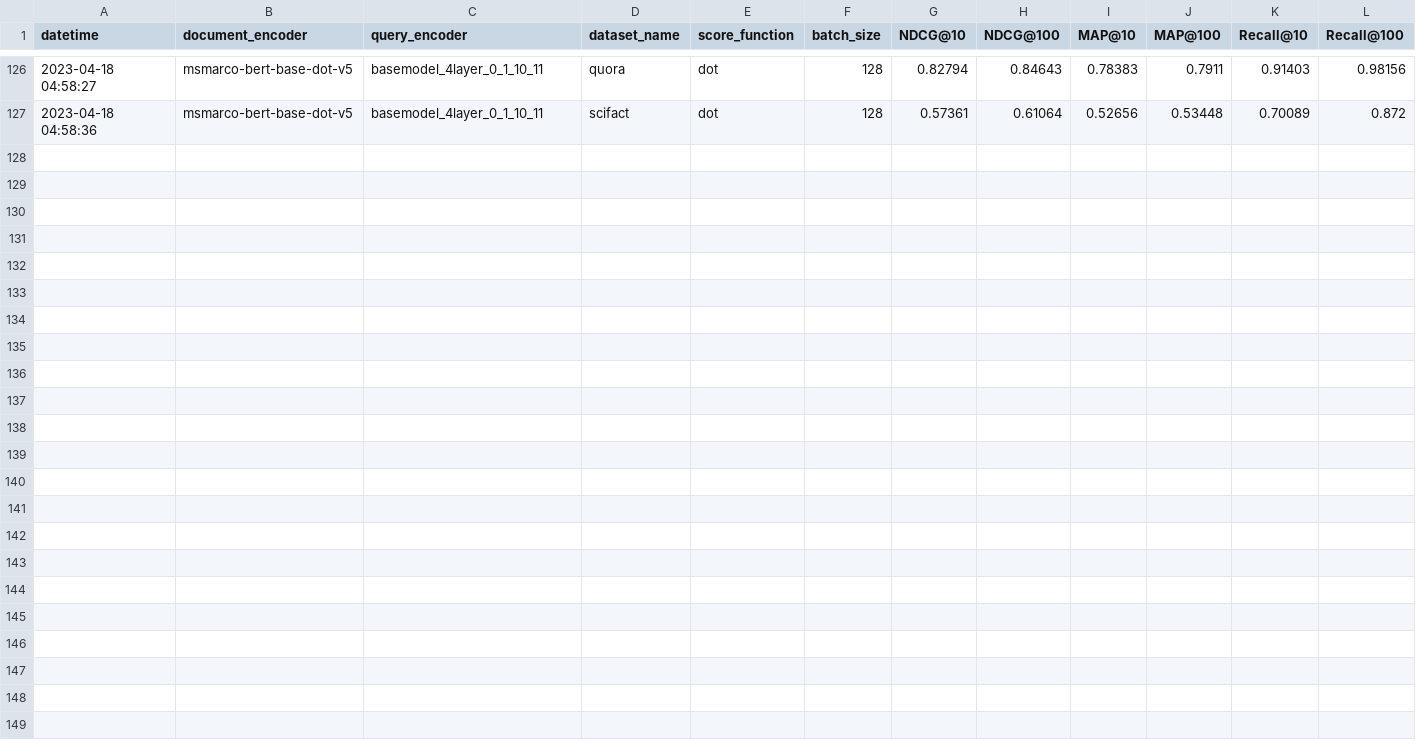
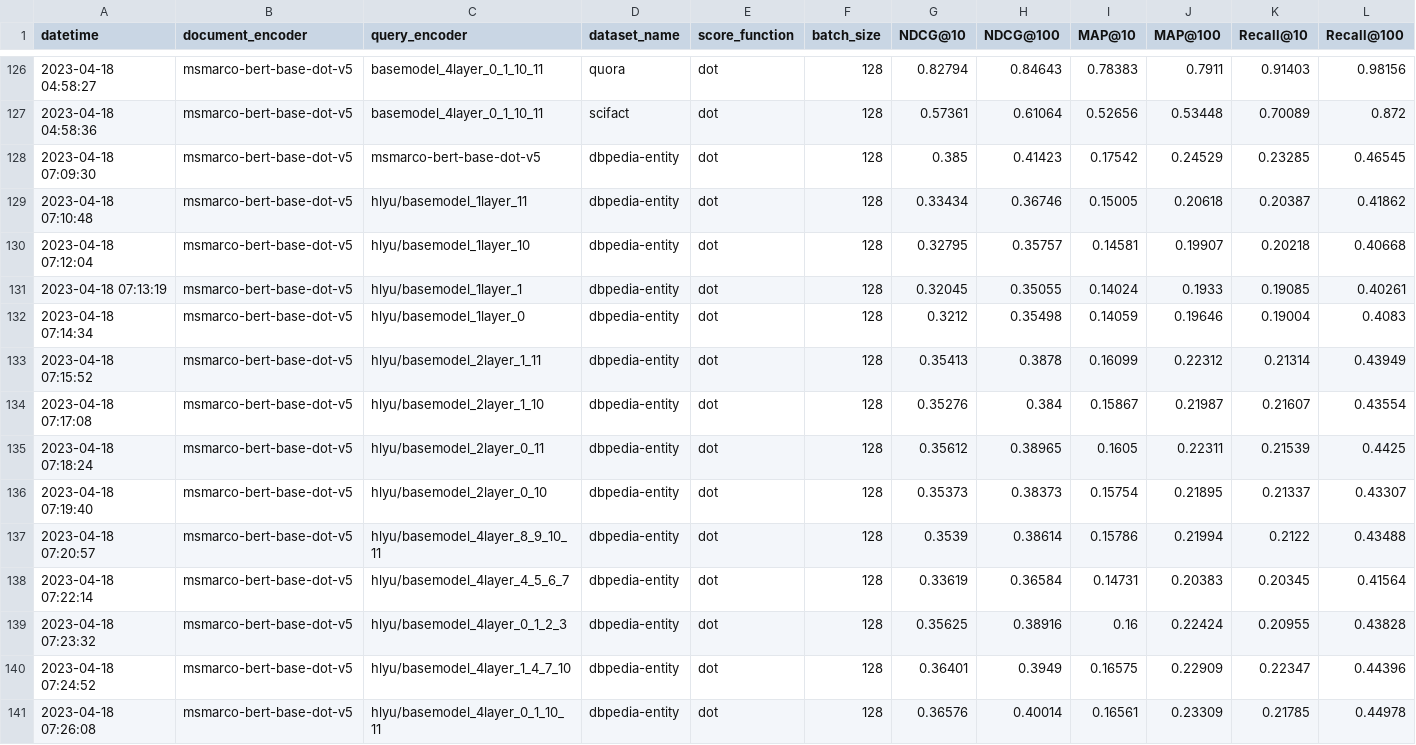
Before and after one commit to Guest400123064/distill-retriever, a CSV file: data/evaluations/eval_results_extract.csv, drawn as a sheet; only a part is shown, gaps mark what is left out; rows hold the shown columns only; the diff names each change by its address in the sheet, - before the commit and + after, or states it on an @@ line.

```diff
--- a/data/evaluations/eval_results_extract.csv
+++ b/data/evaluations/eval_results_extract.csv
+row 128: 2023-04-18 07:09:30 | msmarco-bert-base-dot-v5 | msmarco-bert-base-dot-v5 | dbpedia-entity | dot | 128 | 0.385 | 0.41423 | 0.17542 | 0.24529 | 0.23285 | 0.46545
+row 129: 2023-04-18 07:10:48 | msmarco-bert-base-dot-v5 | hlyu/basemodel_1layer_11 | dbpedia-entity | dot | 128 | 0.33434 | 0.36746 | 0.15005 | 0.20618 | 0.20387 | 0.41862
+row 130: 2023-04-18 07:12:04 | msmarco-bert-base-dot-v5 | hlyu/basemodel_1layer_10 | dbpedia-entity | dot | 128 | 0.32795 | 0.35757 | 0.14581 | 0.19907 | 0.20218 | 0.40668
+row 131: 2023-04-18 07:13:19 | msmarco-bert-base-dot-v5 | hlyu/basemodel_1layer_1 | dbpedia-entity | dot | 128 | 0.32045 | 0.35055 | 0.14024 | 0.1933 | 0.19085 | 0.40261
+row 132: 2023-04-18 07:14:34 | msmarco-bert-base-dot-v5 | hlyu/basemodel_1layer_0 | dbpedia-entity | dot | 128 | 0.3212 | 0.35498 | 0.14059 | 0.19646 | 0.19004 | 0.4083
+row 133: 2023-04-18 07:15:52 | msmarco-bert-base-dot-v5 | hlyu/basemodel_2layer_1_11 | dbpedia-entity | dot | 128 | 0.35413 | 0.3878 | 0.16099 | 0.22312 | 0.21314 | 0.43949
+row 134: 2023-04-18 07:17:08 | msmarco-bert-base-dot-v5 | hlyu/basemodel_2layer_1_10 | dbpedia-entity | dot | 128 | 0.35276 | 0.384 | 0.15867 | 0.21987 | 0.21607 | 0.43554
+row 135: 2023-04-18 07:18:24 | msmarco-bert-base-dot-v5 | hlyu/basemodel_2layer_0_11 | dbpedia-entity | dot | 128 | 0.35612 | 0.38965 | 0.1605 | 0.22311 | 0.21539 | 0.4425
+row 136: 2023-04-18 07:19:40 | msmarco-bert-base-dot-v5 | hlyu/basemodel_2layer_0_10 | dbpedia-entity | dot | 128 | 0.35373 | 0.38373 | 0.15754 | 0.21895 | 0.21337 | 0.43307
+row 137: 2023-04-18 07:20:57 | msmarco-bert-base-dot-v5 | hlyu/basemodel_4layer_8_9_10_11 | dbpedia-entity | dot | 128 | 0.3539 | 0.38614 | 0.15786 | 0.21994 | 0.2122 | 0.43488
+row 138: 2023-04-18 07:22:14 | msmarco-bert-base-dot-v5 | hlyu/basemodel_4layer_4_5_6_7 | dbpedia-entity | dot | 128 | 0.33619 | 0.36584 | 0.14731 | 0.20383 | 0.20345 | 0.41564
+row 139: 2023-04-18 07:23:32 | msmarco-bert-base-dot-v5 | hlyu/basemodel_4layer_0_1_2_3 | dbpedia-entity | dot | 128 | 0.35625 | 0.38916 | 0.16 | 0.22424 | 0.20955 | 0.43828
+row 140: 2023-04-18 07:24:52 | msmarco-bert-base-dot-v5 | hlyu/basemodel_4layer_1_4_7_10 | dbpedia-entity | dot | 128 | 0.36401 | 0.3949 | 0.16575 | 0.22909 | 0.22347 | 0.44396
+row 141: 2023-04-18 07:26:08 | msmarco-bert-base-dot-v5 | hlyu/basemodel_4layer_0_1_10_11 | dbpedia-entity | dot | 128 | 0.36576 | 0.40014 | 0.16561 | 0.23309 | 0.21785 | 0.44978
```
Also changed, not shown: 1 other file.
